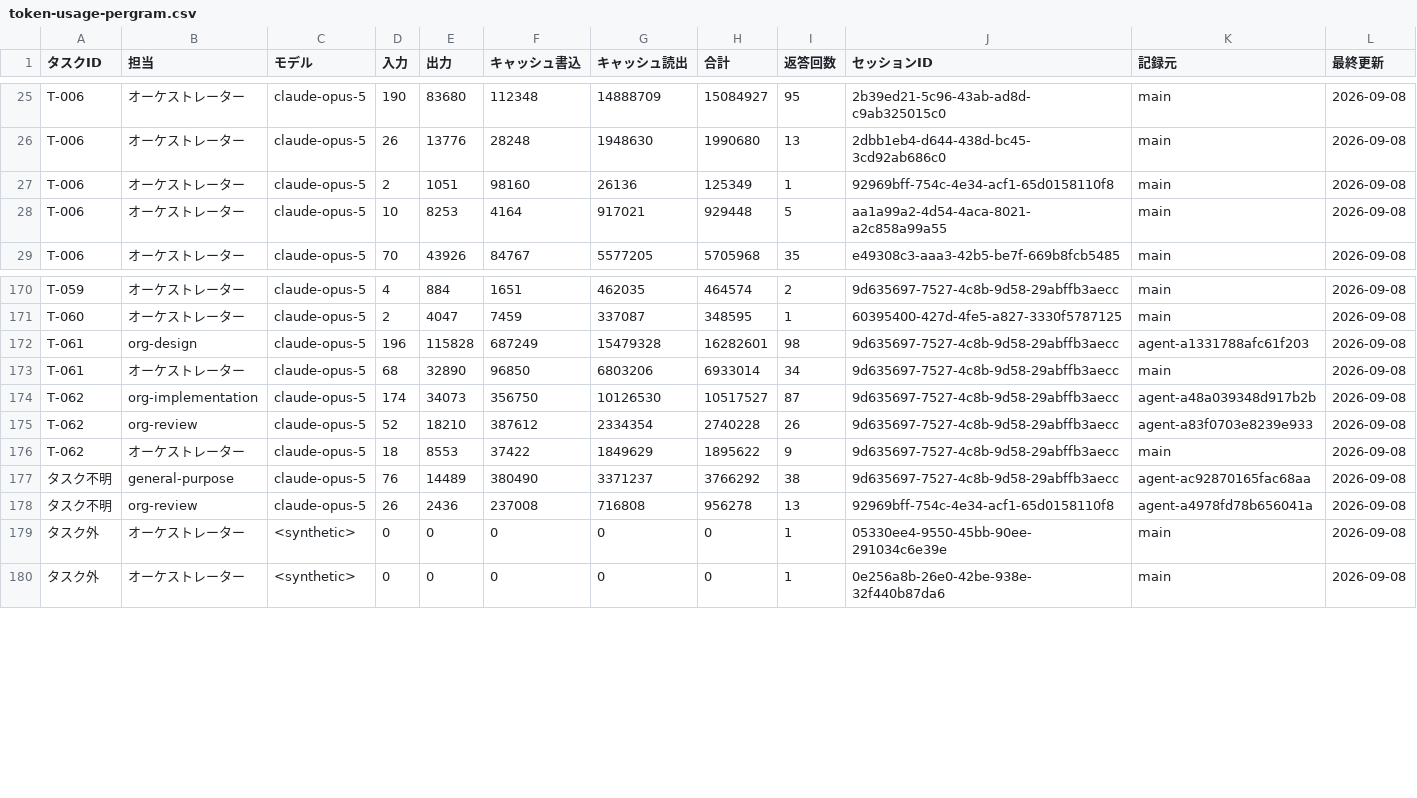
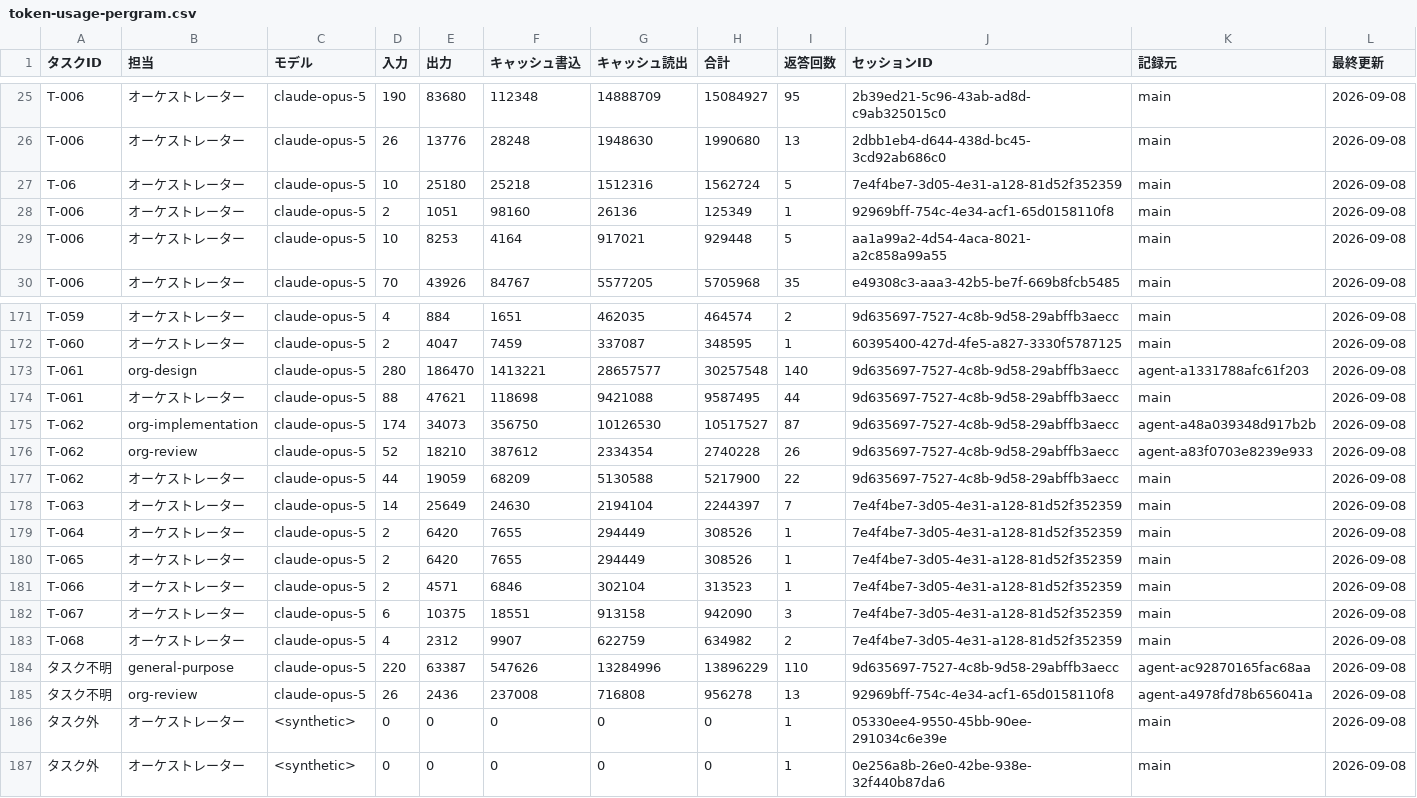
Before and after one commit to umiji/pergram, a CSV file: docs/token-usage-pergram.csv, drawn as a sheet; only a part is shown, gaps mark what is left out; the diff covers the shown part only.

```diff
--- a/docs/token-usage-pergram.csv
+++ b/docs/token-usage-pergram.csv
@@ -26,2 +26,3 @@ T-006,オーケストレーター,claude-opus-5,190,83680,112348,14888709,150849
 T-006,オーケストレーター,claude-opus-5,26,13776,28248,1948630,1990680,13,2dbb1eb4-d644-438d-bc45-3cd92ab686c0,main,2026-09-08
+T-06,オーケストレーター,claude-opus-5,10,25180,25218,1512316,1562724,5,7e4f4be7-3d05-4e31-a128-81d52f352359,main,2026-09-08
 T-006,オーケストレーター,claude-opus-5,2,1051,98160,26136,125349,1,92969bff-754c-4e34-acf1-65d0158110f8,main,2026-09-08
@@ -171,8 +172,14 @@ T-059,オーケストレーター,claude-opus-5,4,884,1651,462035,464574,2,9d635
 T-060,オーケストレーター,claude-opus-5,2,4047,7459,337087,348595,1,60395400-427d-4fe5-a827-3330f5787125,main,2026-09-08
-T-061,org-design,claude-opus-5,196,115828,687249,15479328,16282601,98,9d635697-7527-4c8b-9d58-29abffb3aecc,agent-a1331788afc61f203,2026-09-08
-T-061,オーケストレーター,claude-opus-5,68,32890,96850,6803206,6933014,34,9d635697-7527-4c8b-9d58-29abffb3aecc,main,2026-09-08
+T-061,org-design,claude-opus-5,280,186470,1413221,28657577,30257548,140,9d635697-7527-4c8b-9d58-29abffb3aecc,agent-a1331788afc61f203,2026-09-08
+T-061,オーケストレーター,claude-opus-5,88,47621,118698,9421088,9587495,44,9d635697-7527-4c8b-9d58-29abffb3aecc,main,2026-09-08
 T-062,org-implementation,claude-opus-5,174,34073,356750,10126530,10517527,87,9d635697-7527-4c8b-9d58-29abffb3aecc,agent-a48a039348d917b2b,2026-09-08
 T-062,org-review,claude-opus-5,52,18210,387612,2334354,2740228,26,9d635697-7527-4c8b-9d58-29abffb3aecc,agent-a83f0703e8239e933,2026-09-08
-T-062,オーケストレーター,claude-opus-5,18,8553,37422,1849629,1895622,9,9d635697-7527-4c8b-9d58-29abffb3aecc,main,2026-09-08
-タスク不明,general-purpose,claude-opus-5,76,14489,380490,3371237,3766292,38,9d635697-7527-4c8b-9d58-29abffb3aecc,agent-ac92870165fac68aa,2026-09-08
+T-062,オーケストレーター,claude-opus-5,44,19059,68209,5130588,5217900,22,9d635697-7527-4c8b-9d58-29abffb3aecc,main,2026-09-08
+T-063,オーケストレーター,claude-opus-5,14,25649,24630,2194104,2244397,7,7e4f4be7-3d05-4e31-a128-81d52f352359,main,2026-09-08
+T-064,オーケストレーター,claude-opus-5,2,6420,7655,294449,308526,1,7e4f4be7-3d05-4e31-a128-81d52f352359,main,2026-09-08
+T-065,オーケストレーター,claude-opus-5,2,6420,7655,294449,308526,1,7e4f4be7-3d05-4e31-a128-81d52f352359,main,2026-09-08
+T-066,オーケストレーター,claude-opus-5,2,4571,6846,302104,313523,1,7e4f4be7-3d05-4e31-a128-81d52f352359,main,2026-09-08
+T-067,オーケストレーター,claude-opus-5,6,10375,18551,913158,942090,3,7e4f4be7-3d05-4e31-a128-81d52f352359,main,2026-09-08
+T-068,オーケストレーター,claude-opus-5,4,2312,9907,622759,634982,2,7e4f4be7-3d05-4e31-a128-81d52f352359,main,2026-09-08
+タスク不明,general-purpose,claude-opus-5,220,63387,547626,13284996,13896229,110,9d635697-7527-4c8b-9d58-29abffb3aecc,agent-ac92870165fac68aa,2026-09-08
 タスク不明,org-review,claude-opus-5,26,2436,237008,716808,956278,13,92969bff-754c-4e34-acf1-65d0158110f8,agent-a4978fd78b656041a,2026-09-08
```
Also changed, not shown: 6 edited cells elsewhere in this file, 17 other files.
